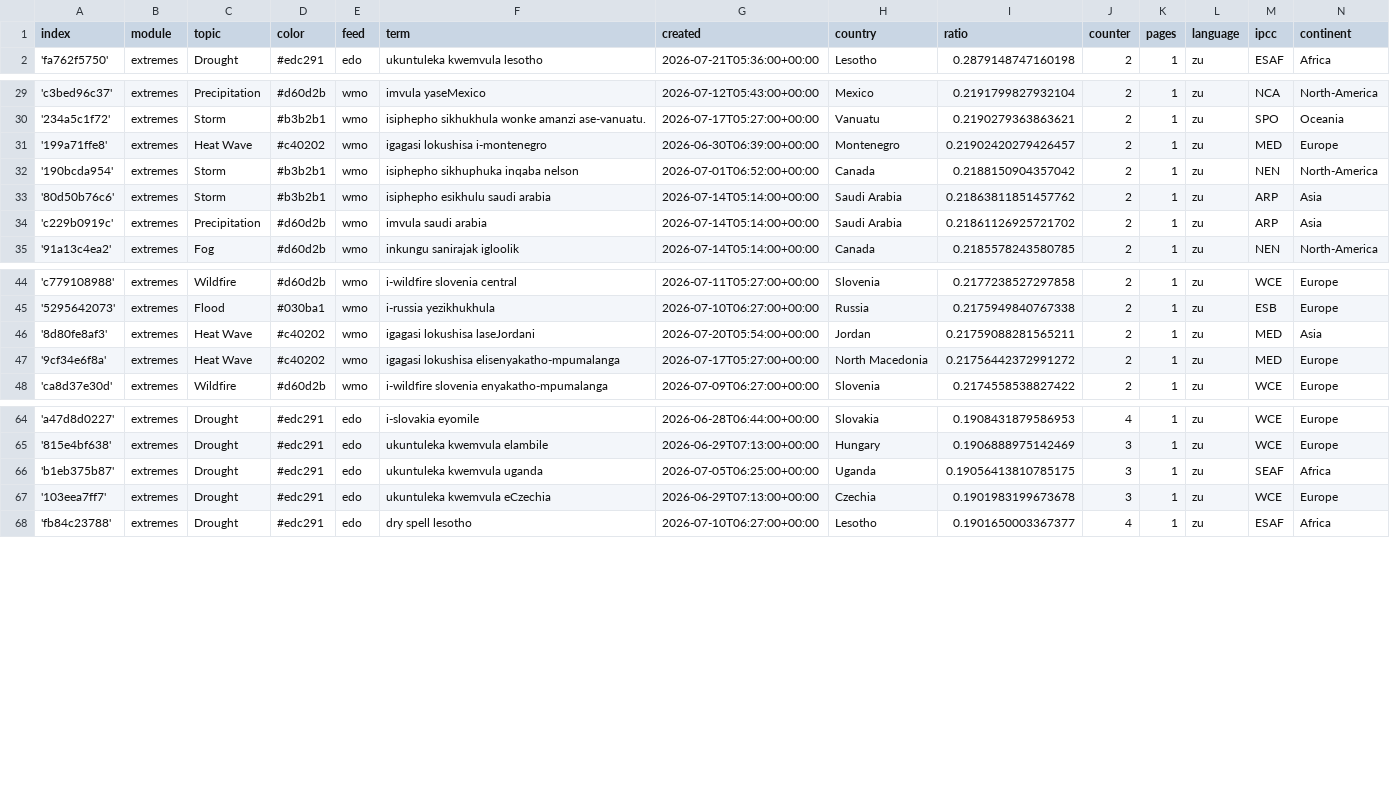
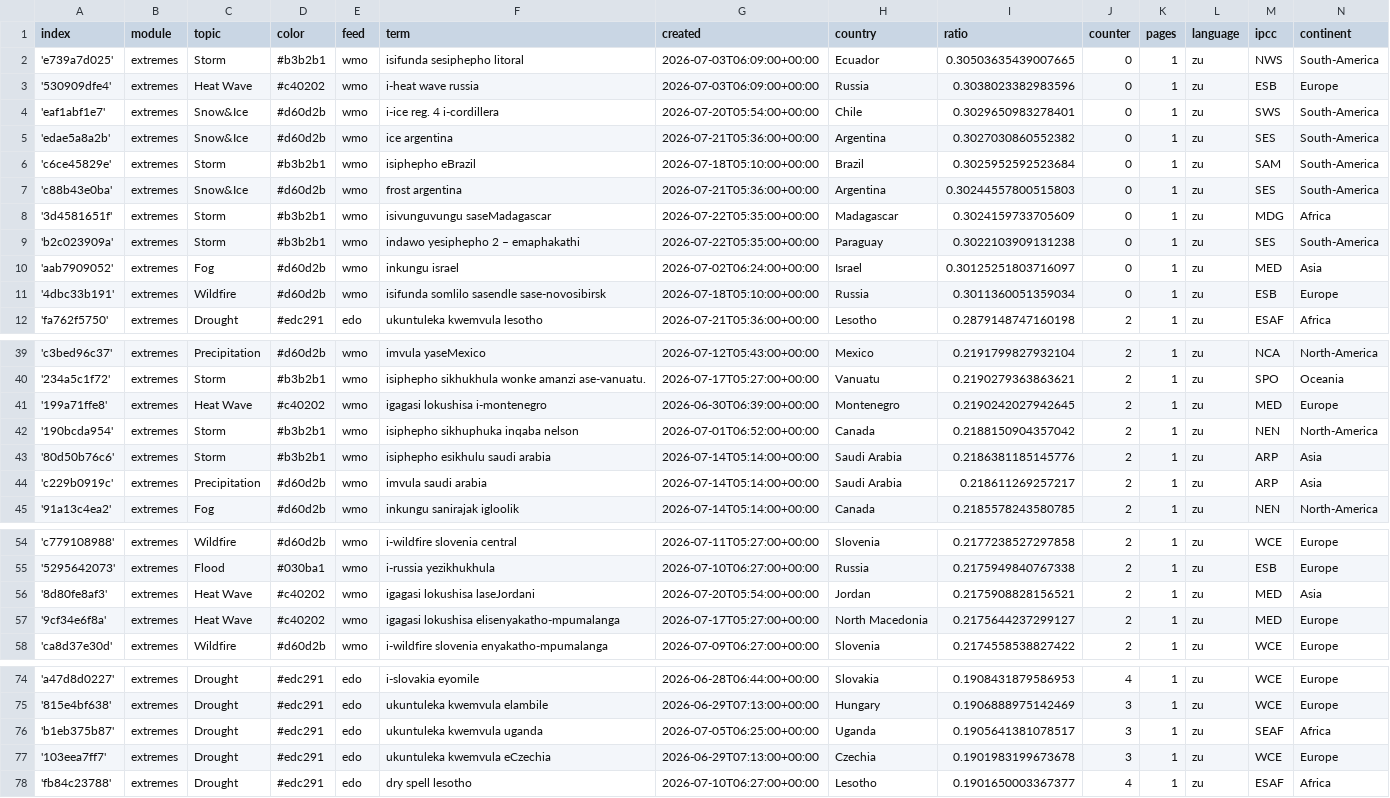
Before and after one commit to friedhumb-news/zuluExtremes, a CSV file: terms.csv, drawn as a sheet; only a part is shown, gaps mark what is left out; the diff covers the shown part only.

Commit message:
Commit from GitHub Actions (import:0.0)

```diff
--- a/terms.csv
+++ b/terms.csv
@@ -1,2 +1,12 @@
 index,module,topic,color,feed,term,created,country,ratio,counter,pages,language,ipcc,continent
+'e739a7d025',extremes,Storm,#b3b2b1,wmo,isifunda sesiphepho litoral,2026-07-03T06:09:00+00:00,Ecuador,0.30503635439007665,0,1,zu,NWS,South-America
+'530909dfe4',extremes,Heat Wave,#c40202,wmo,i-heat wave russia,2026-07-03T06:09:00+00:00,Russia,0.3038023382983596,0,1,zu,ESB,Europe
+'eaf1abf1e7',extremes,Snow&Ice,#d60d2b,wmo,i-ice reg. 4 i-cordillera,2026-07-20T05:54:00+00:00,Chile,0.3029650983278401,0,1,zu,SWS,South-America
+'edae5a8a2b',extremes,Snow&Ice,#d60d2b,wmo,ice argentina,2026-07-21T05:36:00+00:00,Argentina,0.3027030860552382,0,1,zu,SES,South-America
+'c6ce45829e',extremes,Storm,#b3b2b1,wmo,isiphepho eBrazil,2026-07-18T05:10:00+00:00,Brazil,0.3025952592523684,0,1,zu,SAM,South-America
+'c88b43e0ba',extremes,Snow&Ice,#d60d2b,wmo,frost argentina,2026-07-21T05:36:00+00:00,Argentina,0.30244557800515803,0,1,zu,SES,South-America
+'3d4581651f',extremes,Storm,#b3b2b1,wmo,isivunguvungu saseMadagascar,2026-07-22T05:35:00+00:00,Madagascar,0.3024159733705609,0,1,zu,MDG,Africa
+'b2c023909a',extremes,Storm,#b3b2b1,wmo,indawo yesiphepho 2 – emaphakathi,2026-07-22T05:35:00+00:00,Paraguay,0.3022103909131238,0,1,zu,SES,South-America
+'aab7909052',extremes,Fog,#d60d2b,wmo,inkungu israel,2026-07-02T06:24:00+00:00,Israel,0.30125251803716097,0,1,zu,MED,Asia
+'4dbc33b191',extremes,Wildfire,#d60d2b,wmo,isifunda somlilo sasendle sase-novosibirsk,2026-07-18T05:10:00+00:00,Russia,0.3011360051359034,0,1,zu,ESB,Europe
 'fa762f5750',extremes,Drought,#edc291,edo,ukuntuleka kwemvula lesotho,2026-07-21T05:36:00+00:00,Lesotho,0.2879148747160198,2,1,zu,ESAF,Africa
@@ -30,6 +40,6 @@ index,module,topic,color,feed,term,created,country,ratio,counter,pages,language,
 '234a5c1f72',extremes,Storm,#b3b2b1,wmo,isiphepho sikhukhula wonke amanzi ase-vanuatu.,2026-07-17T05:27:00+00:00,Vanuatu,0.2190279363863621,2,1,zu,SPO,Oceania
-'199a71ffe8',extremes,Heat Wave,#c40202,wmo,igagasi lokushisa i-montenegro,2026-06-30T06:39:00+00:00,Montenegro,0.21902420279426457,2,1,zu,MED,Europe
+'199a71ffe8',extremes,Heat Wave,#c40202,wmo,igagasi lokushisa i-montenegro,2026-06-30T06:39:00+00:00,Montenegro,0.2190242027942645,2,1,zu,MED,Europe
 '190bcda954',extremes,Storm,#b3b2b1,wmo,isiphepho sikhuphuka inqaba nelson,2026-07-01T06:52:00+00:00,Canada,0.2188150904357042,2,1,zu,NEN,North-America
-'80d50b76c6',extremes,Storm,#b3b2b1,wmo,isiphepho esikhulu saudi arabia,2026-07-14T05:14:00+00:00,Saudi Arabia,0.21863811851457762,2,1,zu,ARP,Asia
-'c229b0919c',extremes,Precipitation,#d60d2b,wmo,imvula saudi arabia,2026-07-14T05:14:00+00:00,Saudi Arabia,0.21861126925721702,2,1,zu,ARP,Asia
+'80d50b76c6',extremes,Storm,#b3b2b1,wmo,isiphepho esikhulu saudi arabia,2026-07-14T05:14:00+00:00,Saudi Arabia,0.2186381185145776,2,1,zu,ARP,Asia
+'c229b0919c',extremes,Precipitation,#d60d2b,wmo,imvula saudi arabia,2026-07-14T05:14:00+00:00,Saudi Arabia,0.218611269257217,2,1,zu,ARP,Asia
 '91a13c4ea2',extremes,Fog,#d60d2b,wmo,inkungu sanirajak igloolik,2026-07-14T05:14:00+00:00,Canada,0.2185578243580785,2,1,zu,NEN,North-America
@@ -45,4 +55,4 @@ index,module,topic,color,feed,term,created,country,ratio,counter,pages,language,
 '5295642073',extremes,Flood,#030ba1,wmo,i-russia yezikhukhula,2026-07-10T06:27:00+00:00,Russia,0.2175949840767338,2,1,zu,ESB,Europe
-'8d80fe8af3',extremes,Heat Wave,#c40202,wmo,igagasi lokushisa laseJordani,2026-07-20T05:54:00+00:00,Jordan,0.21759088281565211,2,1,zu,MED,Asia
-'9cf34e6f8a',extremes,Heat Wave,#c40202,wmo,igagasi lokushisa elisenyakatho-mpumalanga,2026-07-17T05:27:00+00:00,North Macedonia,0.21756442372991272,2,1,zu,MED,Europe
+'8d80fe8af3',extremes,Heat Wave,#c40202,wmo,igagasi lokushisa laseJordani,2026-07-20T05:54:00+00:00,Jordan,0.2175908828156521,2,1,zu,MED,Asia
+'9cf34e6f8a',extremes,Heat Wave,#c40202,wmo,igagasi lokushisa elisenyakatho-mpumalanga,2026-07-17T05:27:00+00:00,North Macedonia,0.2175644237299127,2,1,zu,MED,Europe
 'ca8d37e30d',extremes,Wildfire,#d60d2b,wmo,i-wildfire slovenia enyakatho-mpumalanga,2026-07-09T06:27:00+00:00,Slovenia,0.2174558538827422,2,1,zu,WCE,Europe
@@ -65,3 +75,3 @@ index,module,topic,color,feed,term,created,country,ratio,counter,pages,language,
 '815e4bf638',extremes,Drought,#edc291,edo,ukuntuleka kwemvula elambile,2026-06-29T07:13:00+00:00,Hungary,0.1906888975142469,3,1,zu,WCE,Europe
-'b1eb375b87',extremes,Drought,#edc291,edo,ukuntuleka kwemvula uganda,2026-07-05T06:25:00+00:00,Uganda,0.19056413810785175,3,1,zu,SEAF,Africa
+'b1eb375b87',extremes,Drought,#edc291,edo,ukuntuleka kwemvula uganda,2026-07-05T06:25:00+00:00,Uganda,0.1905641381078517,3,1,zu,SEAF,Africa
 '103eea7ff7',extremes,Drought,#edc291,edo,ukuntuleka kwemvula eCzechia,2026-06-29T07:13:00+00:00,Czechia,0.1901983199673678,3,1,zu,WCE,Europe
```
Also changed, not shown: 3 edited cells elsewhere in this file.
